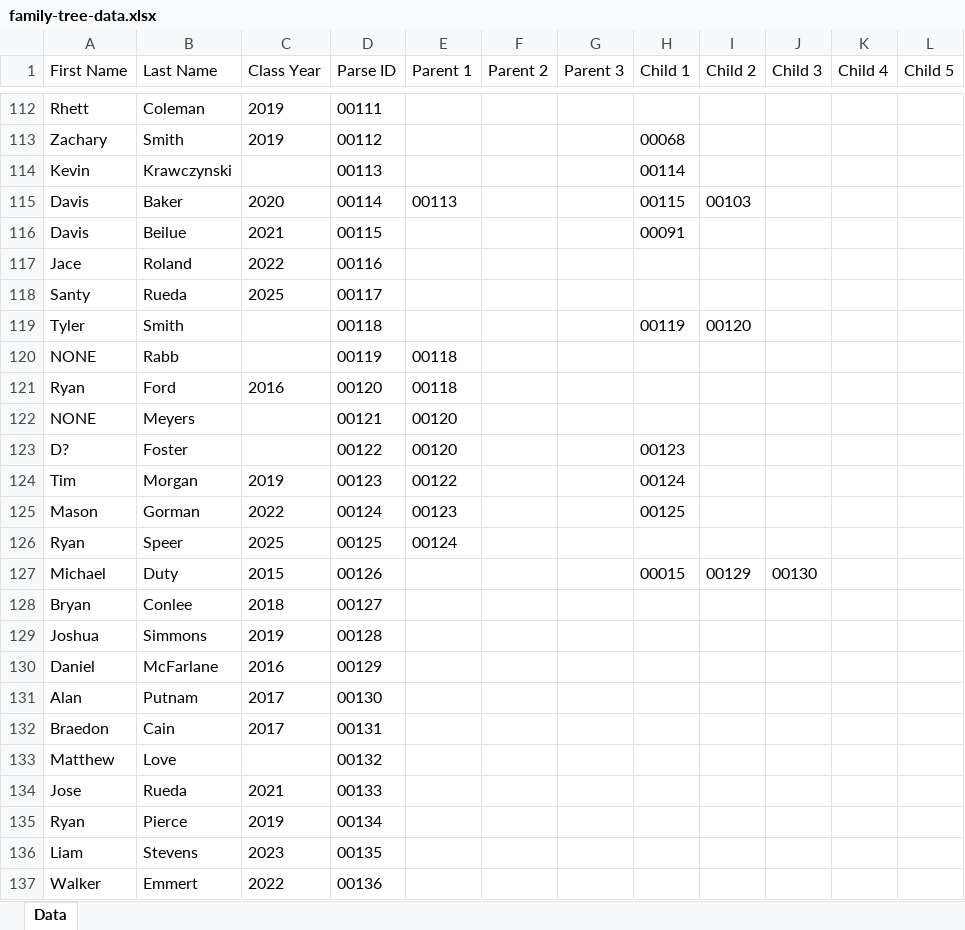
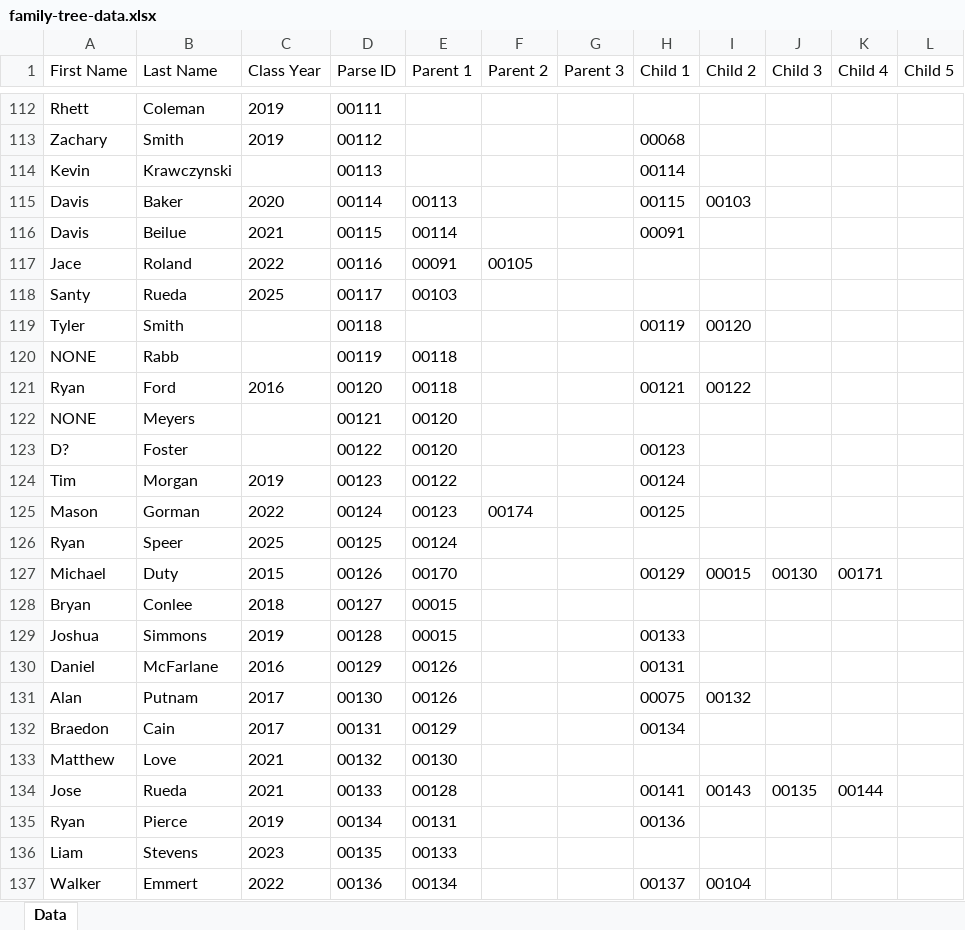
Before and after one commit to ASHill11/Family-Tree, an Excel workbook: family-tree-data.xlsx, sheet Data, drawn as a sheet; only a part is shown, gaps mark what is left out; values as stored, in another font and other column widths than the file's, no borders; table styles not drawn; the diff covers the shown part only; the diff names each change by its address in the sheet, - before the commit and + after, or states it on an @@ line.

Commit message:
Completed logging of data in the Google Sheet

```diff
--- a/family-tree-data.xlsx (sheet Data)
+++ b/family-tree-data.xlsx (sheet Data)
-E116 (Parent 1): (empty)
+E116 (Parent 1): 00114
-E117 (Parent 1): (empty)
+E117 (Parent 1): 00091
-F117 (Parent 2): (empty)
+F117 (Parent 2): 00105
-E118 (Parent 1): (empty)
+E118 (Parent 1): 00103
-H121 (Child 1): (empty)
+H121 (Child 1): 00121
-I121 (Child 2): (empty)
+I121 (Child 2): 00122
-F125 (Parent 2): (empty)
+F125 (Parent 2): 00174
-E127 (Parent 1): (empty)
+E127 (Parent 1): 00170
-H127 (Child 1): 00015
+H127 (Child 1): 00129
-I127 (Child 2): 00129
+I127 (Child 2): 00015
-K127 (Child 4): (empty)
+K127 (Child 4): 00171
-E128:E129 (Parent 1): (empty)
+E128:E129 (Parent 1): 00015
-H129 (Child 1): (empty)
+H129 (Child 1): 00133
-E130:E131 (Parent 1): (empty)
+E130:E131 (Parent 1): 00126
-H130 (Child 1): (empty)
+H130 (Child 1): 00131
-H131 (Child 1): (empty)
+H131 (Child 1): 00075
-I131 (Child 2): (empty)
+I131 (Child 2): 00132
-E132 (Parent 1): (empty)
+E132 (Parent 1): 00129
-H132 (Child 1): (empty)
+H132 (Child 1): 00134
-C133 (Class Year): (empty)
+C133 (Class Year): 2021
-E133 (Parent 1): (empty)
+E133 (Parent 1): 00130
-E134 (Parent 1): (empty)
+E134 (Parent 1): 00128
-H134 (Child 1): (empty)
+H134 (Child 1): 00141
-I134 (Child 2): (empty)
+I134 (Child 2): 00143
-J134 (Child 3): (empty)
+J134 (Child 3): 00135
-K134 (Child 4): (empty)
+K134 (Child 4): 00144
-E135 (Parent 1): (empty)
+E135 (Parent 1): 00131
-H135 (Child 1): (empty)
+H135 (Child 1): 00136
-E136 (Parent 1): (empty)
+E136 (Parent 1): 00133
-E137 (Parent 1): (empty)
+E137 (Parent 1): 00134
-H137 (Child 1): (empty)
+H137 (Child 1): 00137
-I137 (Child 2): (empty)
+I137 (Child 2): 00104
```
Also changed, not shown: 101 added rows, 1 removed row and 34 edited cells elsewhere in this sheet.
